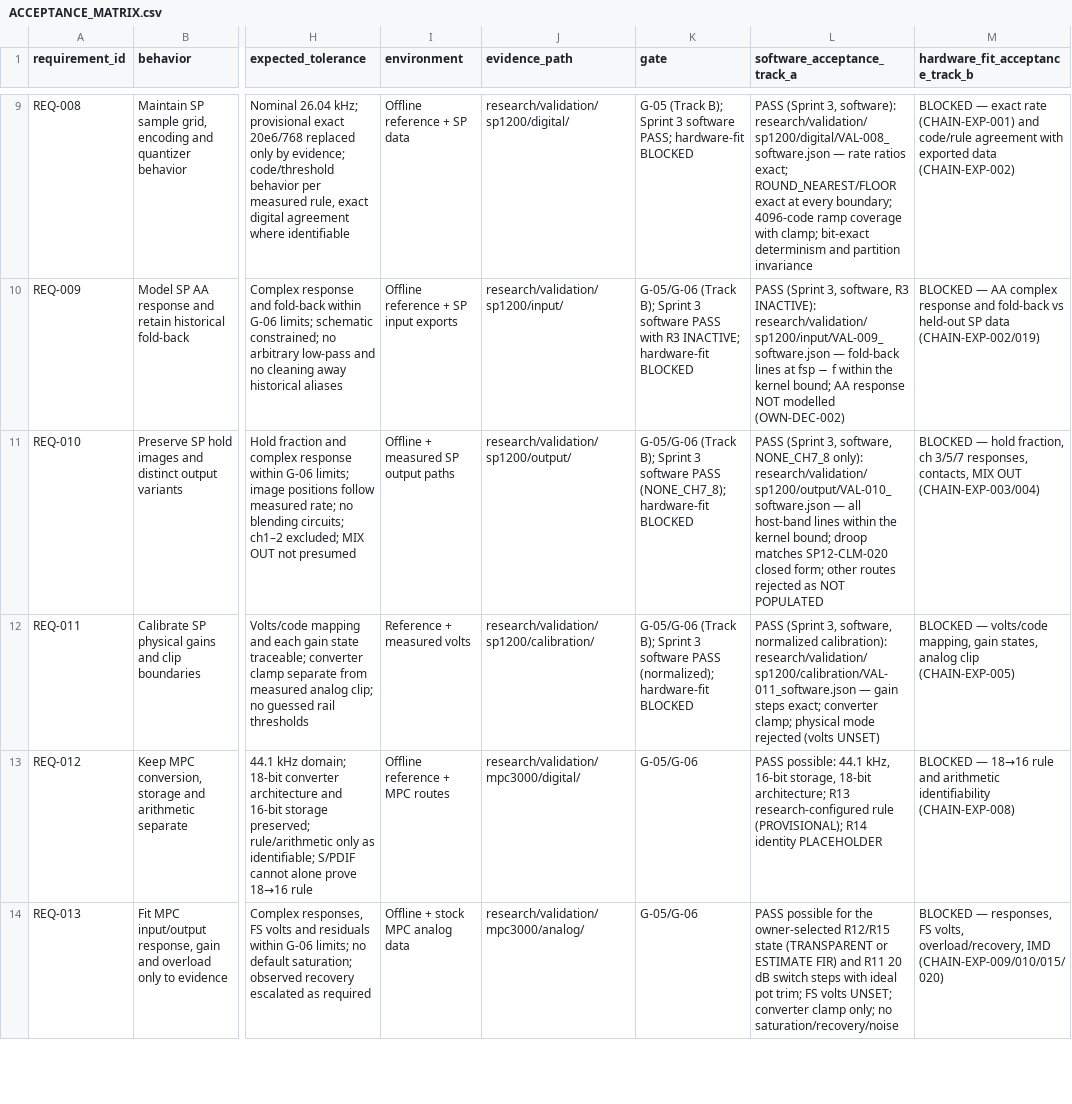
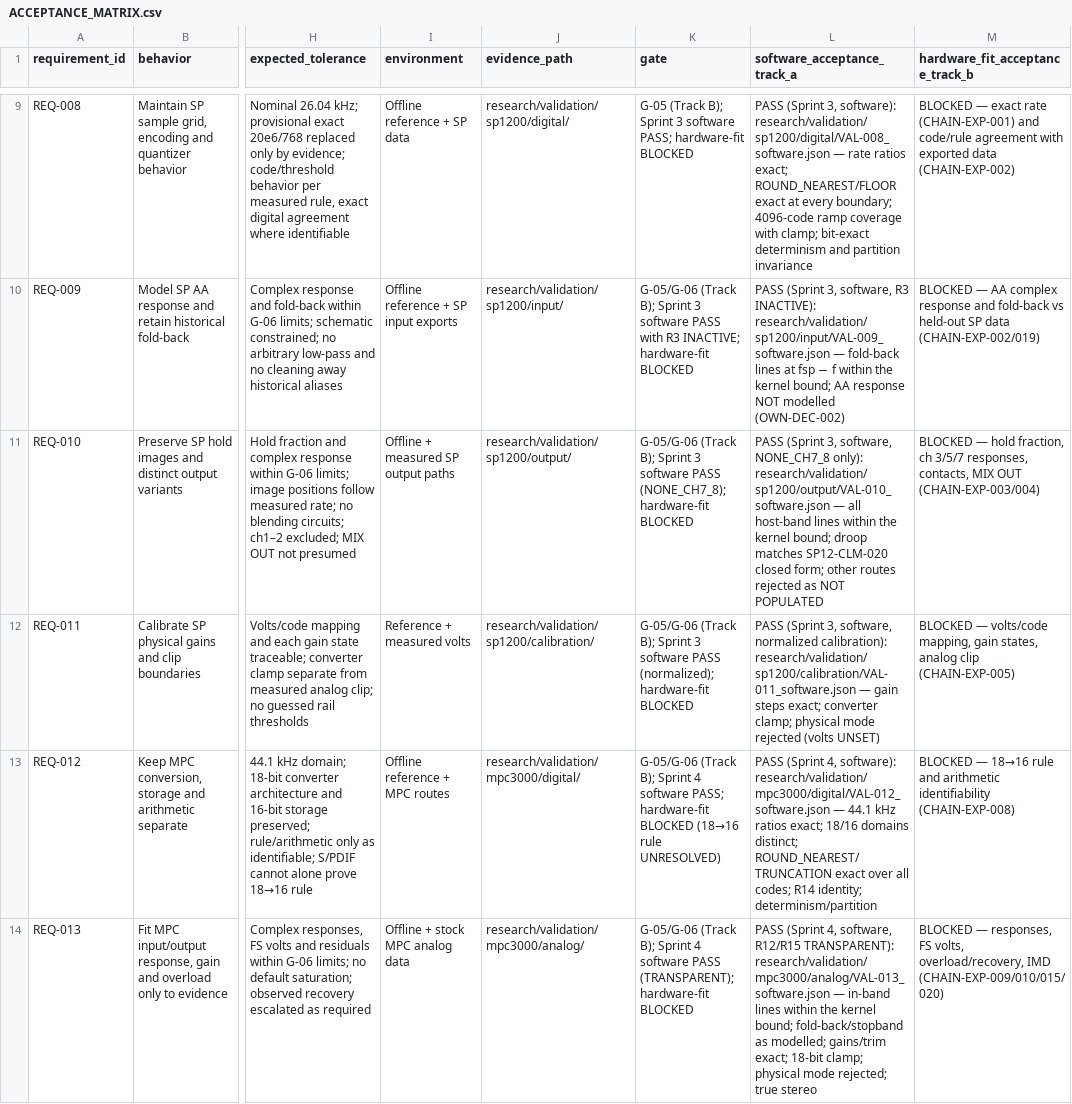
Before and after one commit to soundwave-machine-learning/smlsp3000, a CSV file: docs/ACCEPTANCE_MATRIX.csv, drawn as a sheet; only a part is shown, gaps mark what is left out; the diff covers the shown part only; the diff names each change by its address in the sheet, - before the commit and + after, or states it on an @@ line.

```diff
--- a/docs/ACCEPTANCE_MATRIX.csv
+++ b/docs/ACCEPTANCE_MATRIX.csv
-K13 (gate): G-05/G-06
+K13 (gate): G-05/G-06 (Track B); Sprint 4 software PASS; hardware-fit BLOCKED (18→16 rule UNRESOLVED)
-L13 (software_acceptance_track_a): PASS possible: 44.1 kHz, 16-bit storage, 18-bit architecture; R13 research-configured rule (PROVISIONAL); R14 identity PLACEHOLDER
+L13 (software_acceptance_track_a): PASS (Sprint 4, software): research/validation/mpc3000/digital/VAL-012_software.json — 44.1 kHz ratios exact; 18/16 domains distinct; ROUND_NEAREST/TRUNCATION exact over all codes; R14 identity; determinism/partition
-K14 (gate): G-05/G-06
+K14 (gate): G-05/G-06 (Track B); Sprint 4 software PASS (TRANSPARENT); hardware-fit BLOCKED
-L14 (software_acceptance_track_a): PASS possible for the owner-selected R12/R15 state (TRANSPARENT or ESTIMATE FIR) and R11 20 dB switch steps with ideal pot trim; FS volts UNSET; converter clamp only; no saturation/recovery/noise
+L14 (software_acceptance_track_a): PASS (Sprint 4, software, R12/R15 TRANSPARENT): research/validation/mpc3000/analog/VAL-013_software.json — in-band lines within the kernel bound; fold-back/stopband as modelled; gains/trim exact; 18-bit clamp; physical mode rejected; true stereo
```
Also changed, not shown: 2 edited cells elsewhere in this file, 39 other files.
